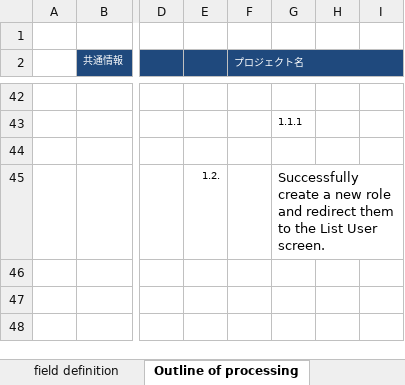
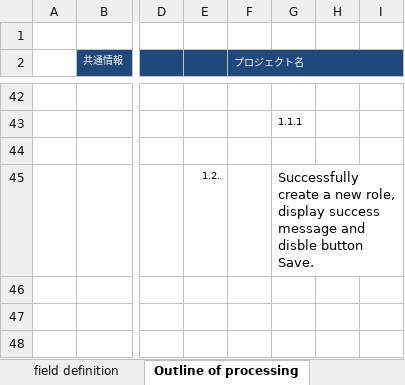
Before and after one commit to leanhuynh/fresher-IDS, an Excel workbook: document/screen/Create Role Screen.xlsx, sheet Outline of processing, drawn as a sheet; only a part is shown, gaps mark what is left out; values as stored, in another font and other column widths than the file's, no borders; the diff covers the shown part only; the diff names each change by its address in the sheet, - before the commit and + after, or states it on an @@ line.

```diff
--- a/document/screen/Create Role Screen.xlsx (sheet Outline of processing)
+++ b/document/screen/Create Role Screen.xlsx (sheet Outline of processing)
-G45: …a new role and redirect them to the List User screen.
+G45: …a new role, display success message and disble button Save.
```
Also changed, not shown: 1 edited cell elsewhere in this sheet, document/screen/Edit Profile User Screen.xlsx, document/screen/Edit User Screen.xlsx, 15 other files.
